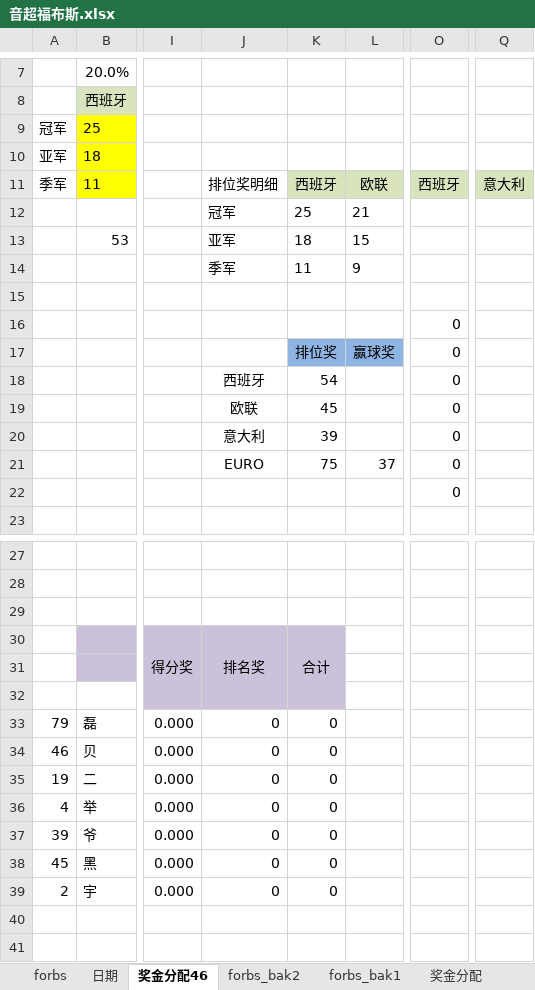
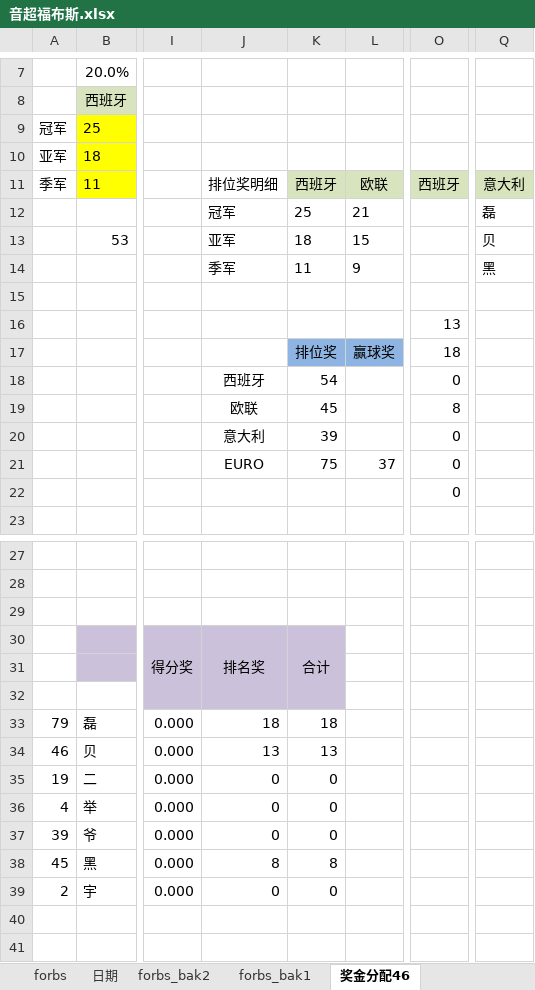
Before and after one commit to yarksee/ISCPrimierLeague, an Excel workbook: 音超福布斯.xlsx, sheet 奖金分配46, drawn as a sheet; only a part is shown, gaps mark what is left out; values as stored, in another font and other column widths than the file's, no borders; conditional formats not drawn; the diff names each change by its address in the sheet, - before the commit and + after, or states it on an @@ line.

```diff
--- a/音超福布斯.xlsx (sheet 奖金分配46)
+++ b/音超福布斯.xlsx (sheet 奖金分配46)
@@ sheet tab hidden: 奖金分配 @@
@@ sheet tab order changed: forbs | 日期 | forbs_bak2 | forbs_bak1 | 奖金分配46 @@
-Q12: (empty)
+Q12: 磊
-Q13: (empty)
+Q13: 贝
-Q14: (empty)
+Q14: 黑
-O16: 0
+O16: 13
-O17: 0
+O17: 18
-O19: 0
+O19: 8
-J33: 0
+J33: 18
-K33: 0
+K33: 18
-J34: 0
+J34: 13
-K34: 0
+K34: 13
-J38: 0
+J38: 8
-K38: 0
+K38: 8
```
Also changed, not shown: other sheet tabs, charts or pictures, 联赛排名46.xlsm.
